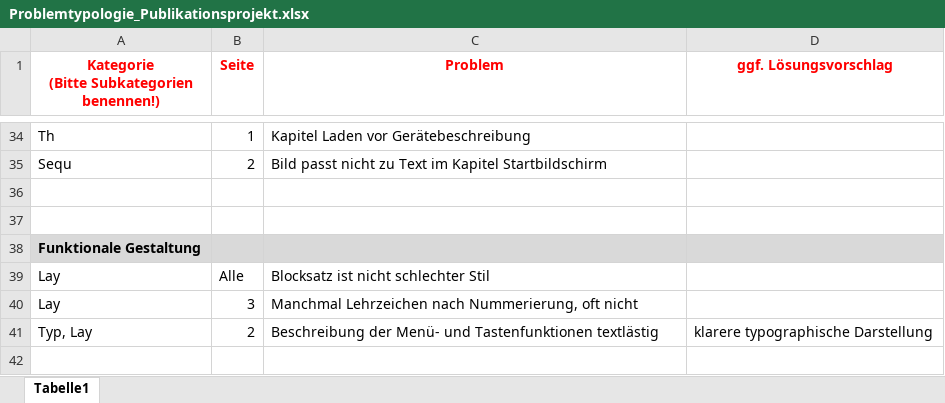
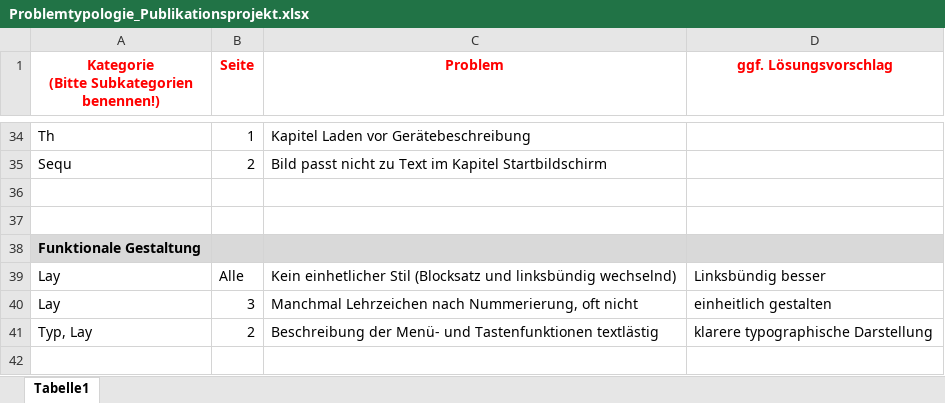
Before and after one commit to Maltrix147/Studium, an Excel workbook: Semester_3/Publikationsprojekt/Problemtypologie_Publikationsprojekt.xlsx, sheet Tabelle1, drawn as a sheet; only a part is shown, gaps mark what is left out; values as stored, in another font and other column widths than the file's, no borders; the diff covers the shown part only; the diff names each change by its address in the sheet, - before the commit and + after, or states it on an @@ line.

```diff
--- a/Semester_3/Publikationsprojekt/Problemtypologie_Publikationsprojekt.xlsx (sheet Tabelle1)
+++ b/Semester_3/Publikationsprojekt/Problemtypologie_Publikationsprojekt.xlsx (sheet Tabelle1)
-C39 (Problem): Blocksatz ist nicht schlechter Stil
+C39 (Problem): Kein einhetlicher Stil (Blocksatz und linksbündig wechselnd)
-D39 (ggf. Lösungsvorschlag): (empty)
+D39 (ggf. Lösungsvorschlag): Linksbündig besser
-D40 (ggf. Lösungsvorschlag): (empty)
+D40 (ggf. Lösungsvorschlag): einheitlich gestalten
```
Also changed, not shown: 23 edited cells elsewhere in this sheet, 1 other file.
